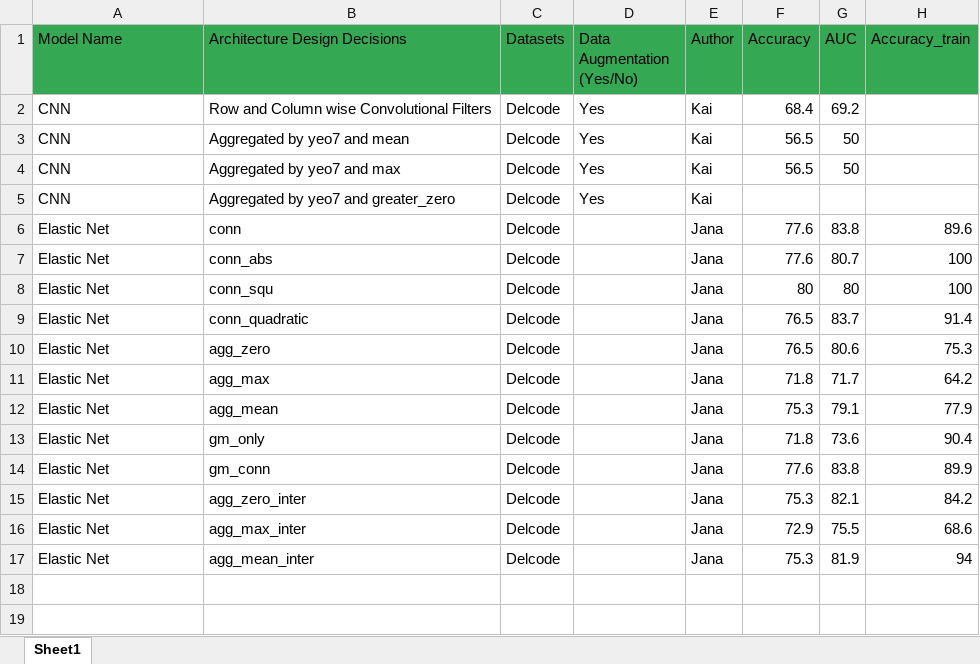
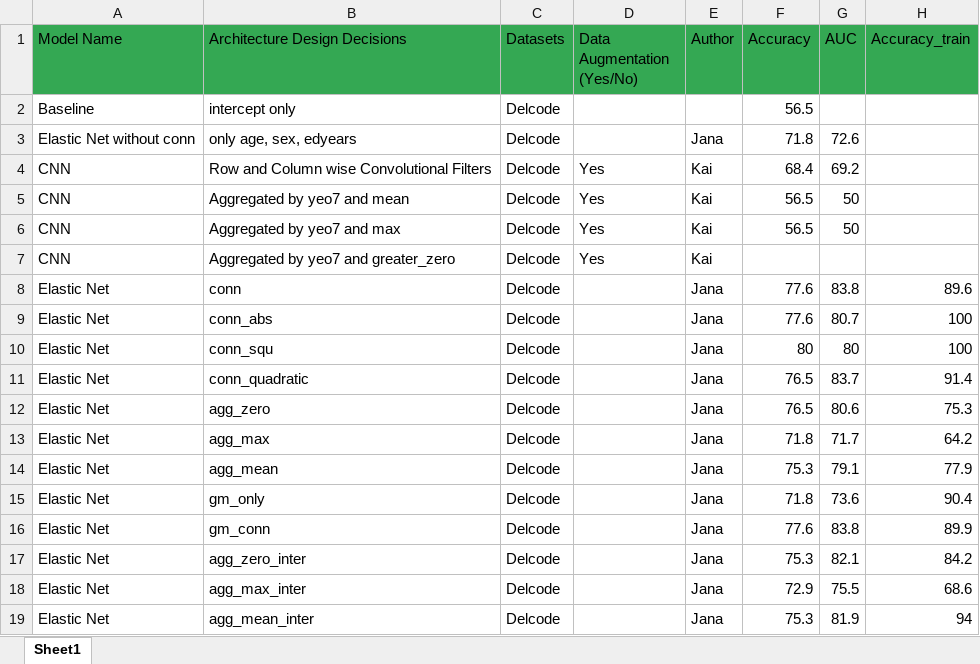
Before and after one commit to JanaGauss/Connectome, an Excel workbook: models/model_accuracy.xlsx, sheet Sheet1, drawn as a sheet; values as stored, in another font and other column widths than the file's, no borders; table styles not drawn; the diff names each change by its address in the sheet, - before the commit and + after, or states it on an @@ line.

Commit message:
elastic net: add model without connectivity data

```diff
--- a/models/model_accuracy.xlsx (sheet Sheet1)
+++ b/models/model_accuracy.xlsx (sheet Sheet1)
+row 2: Baseline | intercept only | Delcode |  |  | 56.5
+row 3: Elastic Net without conn | only age, sex, edyears | Delcode |  | Jana | 71.8 | 72.6
```
Also changed, not shown: 1 other file.
